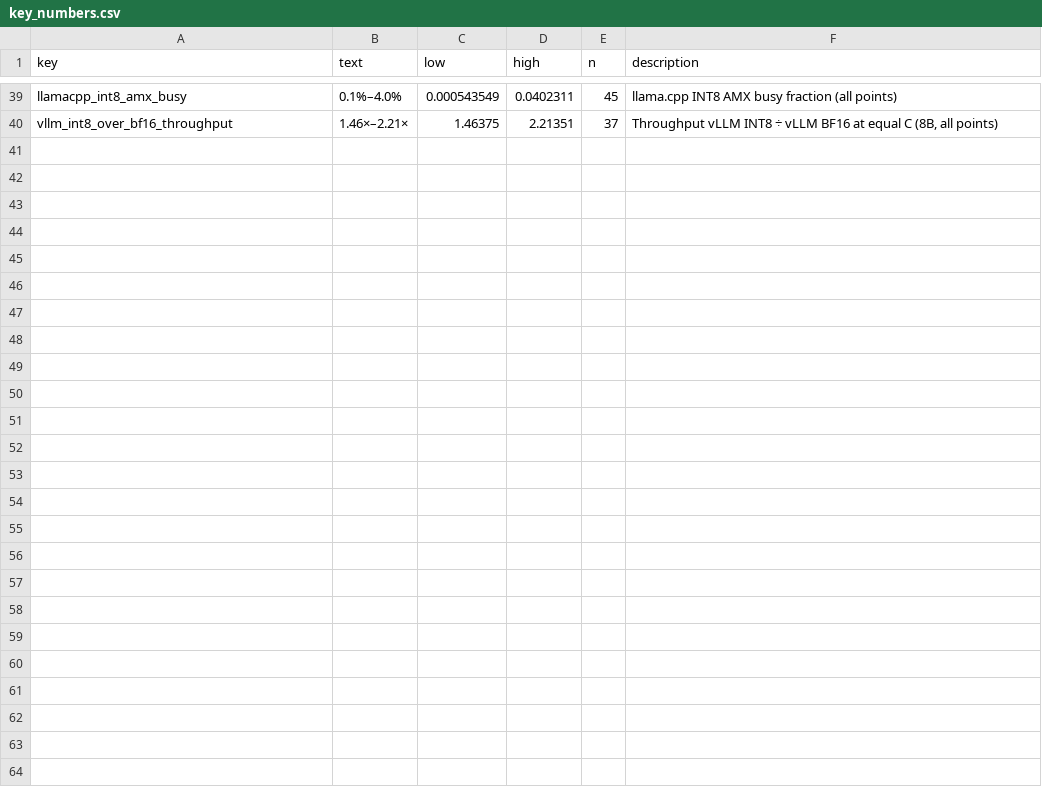
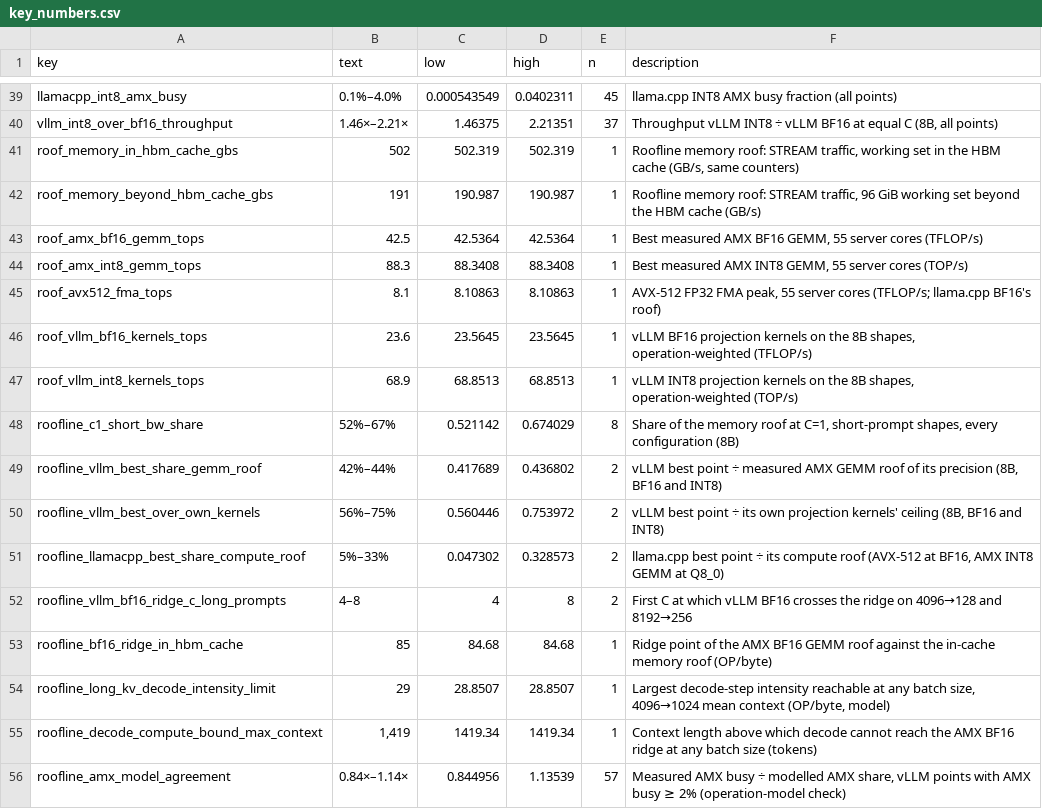
Before and after one commit to struggling-student/llm-backend-analysis, a CSV file: results/tables/backend_selection/key_numbers.csv, drawn as a sheet; only a part is shown, gaps mark what is left out; the diff names each change by its address in the sheet, - before the commit and + after, or states it on an @@ line.

Commit message:
feat(summary): roofline key numbers, evidence and claims in notebook 09
key_numbers.csv gains the socket's roofs (STREAM in/beyond the HBM
cache, best measured AMX BF16/INT8 GEMM, AVX-512, vLLM projection-kernel
ceilings) and the roofline placement (C=1 memory-roof share, vLLM and
llama.cpp shares of their compute roofs, vLLM BF16 ridge crossing,
long-KV decode intensity limit, operation-model check). Two evidence
rows, three claims, and roofline statements in the measured result,
interpretation and implication.

```diff
--- a/results/tables/backend_selection/key_numbers.csv
+++ b/results/tables/backend_selection/key_numbers.csv
+row 41: roof_memory_in_hbm_cache_gbs | 502 | 502.319 | 502.319 | 1 | Roofline memory roof: STREAM traffic, working set in the HBM cache (GB/s, same counters)
+row 42: roof_memory_beyond_hbm_cache_gbs | 191 | 190.987 | 190.987 | 1 | Roofline memory roof: STREAM traffic, 96 GiB working set beyond the HBM cache (GB/s)
+row 43: roof_amx_bf16_gemm_tops | 42.5 | 42.5364 | 42.5364 | 1 | Best measured AMX BF16 GEMM, 55 server cores (TFLOP/s)
+row 44: roof_amx_int8_gemm_tops | 88.3 | 88.3408 | 88.3408 | 1 | Best measured AMX INT8 GEMM, 55 server cores (TOP/s)
+row 45: roof_avx512_fma_tops | 8.1 | 8.10863 | 8.10863 | 1 | AVX-512 FP32 FMA peak, 55 server cores (TFLOP/s; llama.cpp BF16's roof)
+row 46: roof_vllm_bf16_kernels_tops | 23.6 | 23.5645 | 23.5645 | 1 | vLLM BF16 projection kernels on the 8B shapes, operation-weighted (TFLOP/s)
+row 47: roof_vllm_int8_kernels_tops | 68.9 | 68.8513 | 68.8513 | 1 | vLLM INT8 projection kernels on the 8B shapes, operation-weighted (TOP/s)
+row 48: roofline_c1_short_bw_share | 52%–67% | 0.521142 | 0.674029 | 8 | Share of the memory roof at C=1, short-prompt shapes, every configuration (8B)
+row 49: roofline_vllm_best_share_gemm_roof | 42%–44% | 0.417689 | 0.436802 | 2 | vLLM best point ÷ measured AMX GEMM roof of its precision (8B, BF16 and INT8)
+row 50: roofline_vllm_best_over_own_kernels | 56%–75% | 0.560446 | 0.753972 | 2 | vLLM best point ÷ its own projection kernels' ceiling (8B, BF16 and INT8)
+row 51: roofline_llamacpp_best_share_compute_roof | 5%–33% | 0.047302 | 0.328573 | 2 | llama.cpp best point ÷ its compute roof (AVX-512 at BF16, AMX INT8 GEMM at Q8_0)
+row 52: roofline_vllm_bf16_ridge_c_long_prompts | 4–8 | 4 | 8 | 2 | First C at which vLLM BF16 crosses the ridge on 4096→128 and 8192→256
+row 53: roofline_bf16_ridge_in_hbm_cache | 85 | 84.68 | 84.68 | 1 | Ridge point of the AMX BF16 GEMM roof against the in-cache memory roof (OP/byte)
+row 54: roofline_long_kv_decode_intensity_limit | 29 | 28.8507 | 28.8507 | 1 | Largest decode-step intensity reachable at any batch size, 4096→1024 mean context (OP/byte, model)
+row 55: roofline_decode_compute_bound_max_context | 1,419 | 1419.34 | 1419.34 | 1 | Context length above which decode cannot reach the AMX BF16 ridge at any batch size (tokens)
+row 56: roofline_amx_model_agreement | 0.84×–1.14× | 0.844956 | 1.13539 | 57 | Measured AMX busy ÷ modelled AMX share, vLLM points with AMX busy ≥ 2% (operation-model check)
```
Also changed, not shown: results/tables/backend_selection/evidence_summary.csv, 1 other file.
